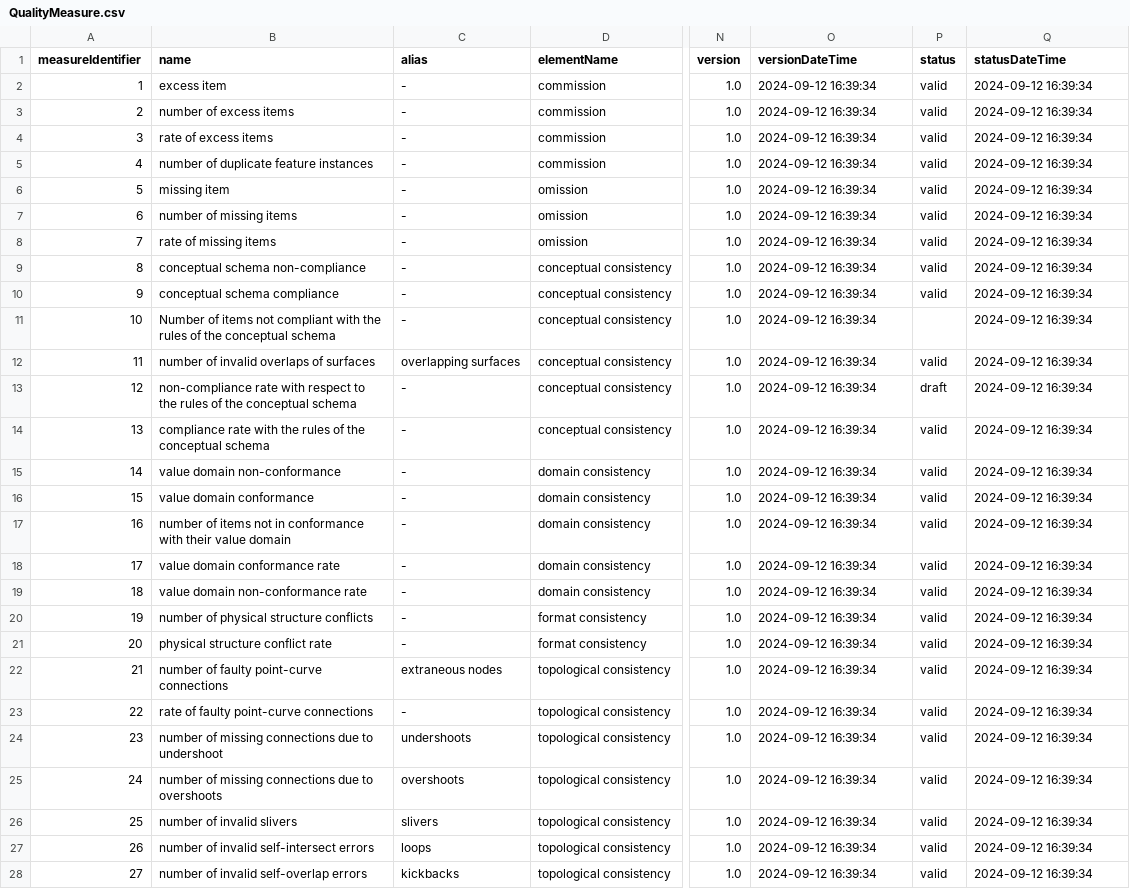
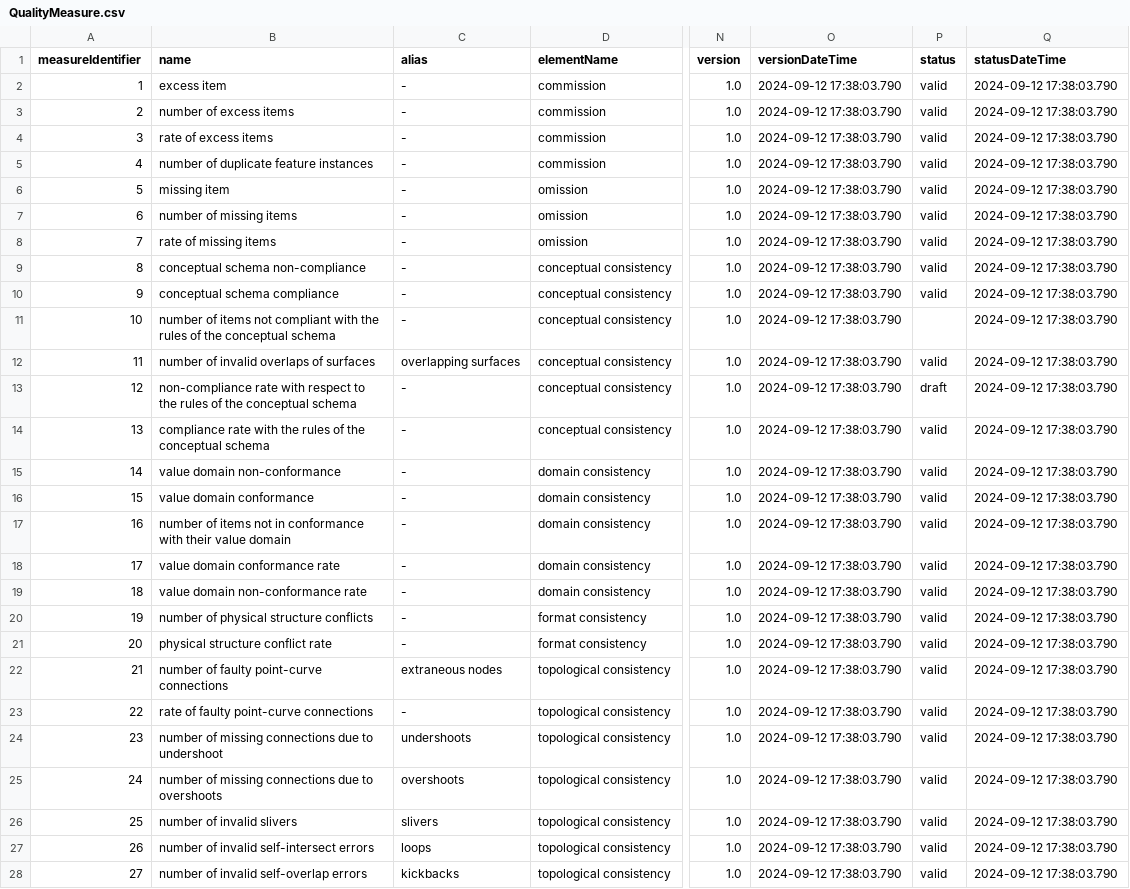
Before and after one commit to ogcincubator/iso19157-3-dqm-register, a CSV file: sources/QualityMeasure.csv, drawn as a sheet; only a part is shown, gaps mark what is left out; the diff covers the shown part only; the diff names each change by its address in the sheet, - before the commit and + after, or states it on an @@ line.

```diff
--- a/sources/QualityMeasure.csv
+++ b/sources/QualityMeasure.csv
-O2:O28 (versionDateTime): 2024-09-12 16:39:34
+O2:O28 (versionDateTime): 2024-09-12 17:38:03.790
-Q2:Q28 (statusDateTime): 2024-09-12 16:39:34
+Q2:Q28 (statusDateTime): 2024-09-12 17:38:03.790
-B11 (name): Number of items…
+B11 (name): number of items…
```
Also changed, not shown: 134 edited cells elsewhere in this file, 9 other files.
